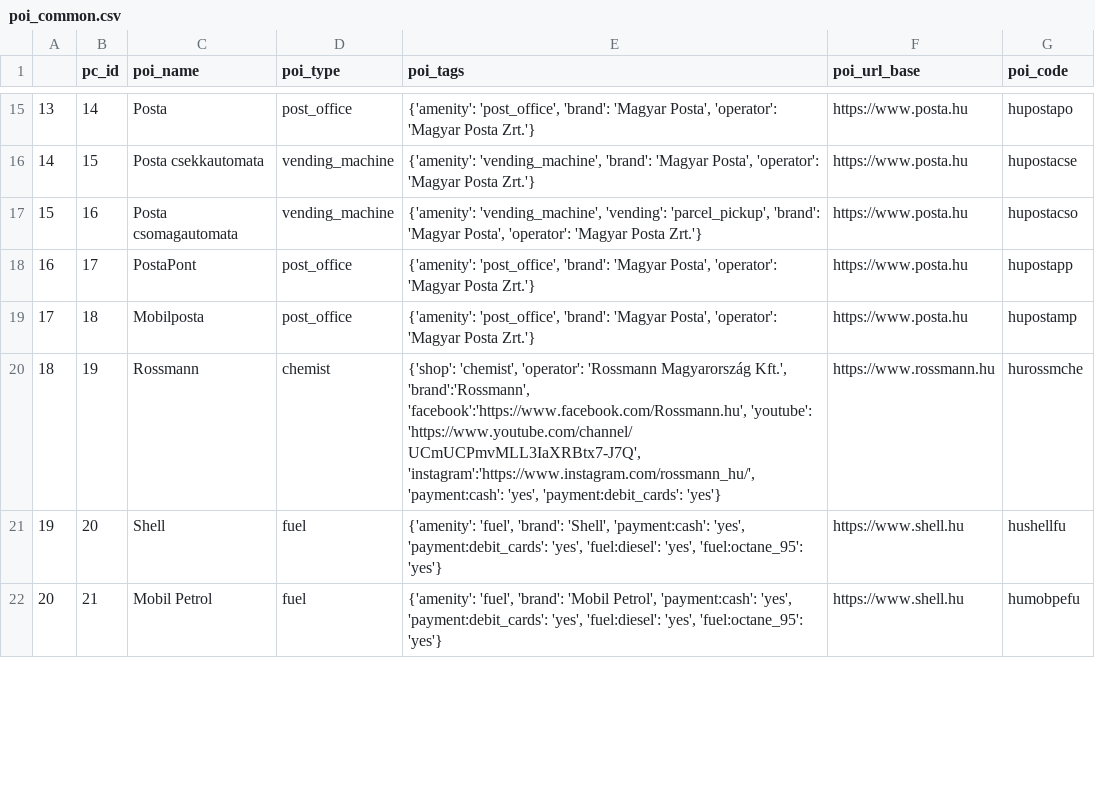
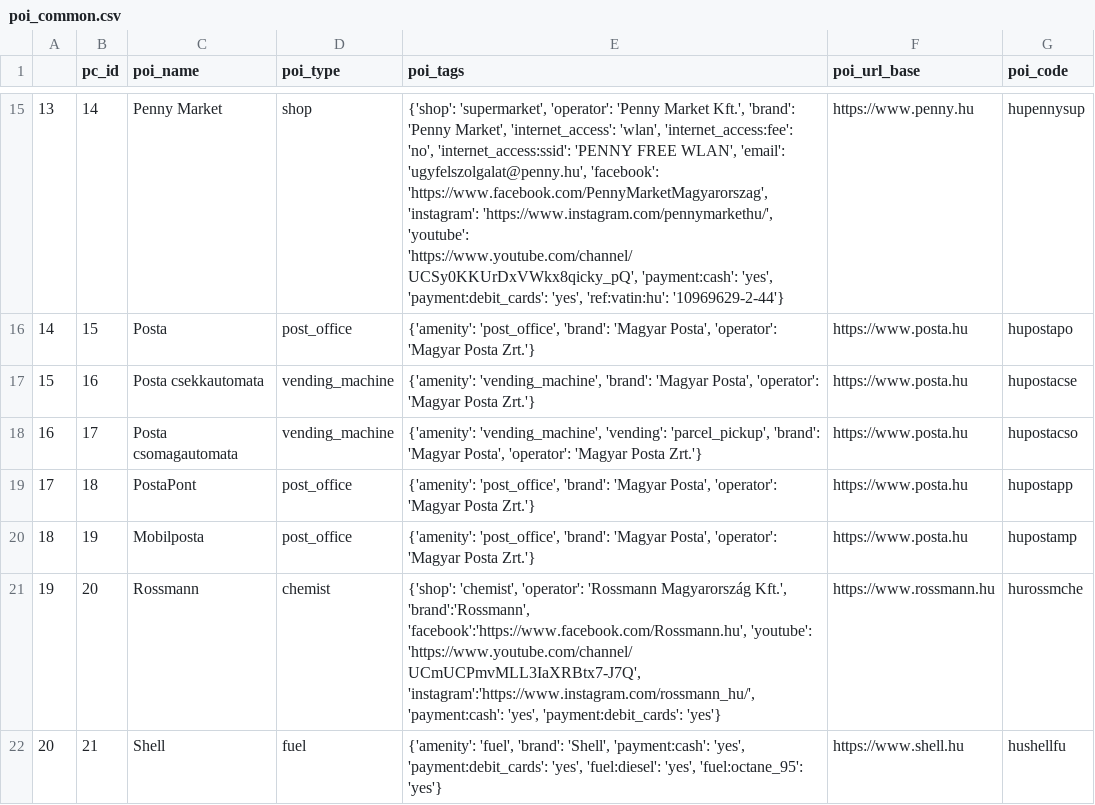
Before and after one commit to KAMI911/osm-import-data, a CSV file: hu-poi-data/poi_common.csv, drawn as a sheet; only a part is shown, gaps mark what is left out; the diff covers the shown part only.

```diff
--- a/hu-poi-data/poi_common.csv
+++ b/hu-poi-data/poi_common.csv
@@ -15,8 +15,8 @@
-13,14,Posta,post_office,"{'amenity': 'post_office', 'brand': 'Magyar Posta', 'operator': 'Magyar Posta Zrt.'}",https://www.posta.hu,hupostapo
-14,15,Posta csekkautomata,vending_machine,"{'amenity': 'vending_machine', 'brand': 'Magyar Posta', 'operator': 'Magyar Posta Zrt.'}",https://www.posta.hu,hupostacse
-15,16,Posta csomagautomata,vending_machine,"{'amenity': 'vending_machine', 'vending': 'parcel_pickup', 'brand': 'Magyar Posta', 'operator': 'Magyar Posta Zrt.'}",https://www.posta.hu,hupostacso
-16,17,PostaPont,post_office,"{'amenity': 'post_office', 'brand': 'Magyar Posta', 'operator': 'Magyar Posta Zrt.'}",https://www.posta.hu,hupostapp
-17,18,Mobilposta,post_office,"{'amenity': 'post_office', 'brand': 'Magyar Posta', 'operator': 'Magyar Posta Zrt.'}",https://www.posta.hu,hupostamp
-18,19,Rossmann,chemist,"{'shop': 'chemist', 'operator': 'Rossmann Magyarország Kft.', 'brand':'Rossmann', 'facebook':'https://www.facebook.com/Rossmann.hu', 'youtube': 'https://www.youtube.com/channel/UCmUCPmvMLL3IaXRBtx7-J7Q', 'instagram':'https://www.instagram.com/rossmann_hu/', 'payment:cash': 'yes', 'payment:debit_cards': 'yes'}",https://www.rossmann.hu,hurossmche
-19,20,Shell,fuel,"{'amenity': 'fuel', 'brand': 'Shell', 'payment:cash': 'yes', 'payment:debit_cards': 'yes', 'fuel:diesel': 'yes', 'fuel:octane_95': 'yes'}",https://www.shell.hu,hushellfu
-20,21,Mobil Petrol,fuel,"{'amenity': 'fuel', 'brand': 'Mobil Petrol', 'payment:cash': 'yes', 'payment:debit_cards': 'yes', 'fuel:diesel': 'yes', 'fuel:octane_95': 'yes'}",https://www.shell.hu,humobpefu
+13,14,Penny Market,shop,"{'shop': 'supermarket', 'operator': 'Penny Market Kft.', 'brand': 'Penny Market', 'internet_access': 'wlan', 'internet_access:fee': 'no', 'internet_access:ssid': 'PENNY FREE WLAN', 'email': 'ugyfelszolgalat@penny.hu', 'facebook': 'https://www.facebook.com/PennyMarketMagyarorszag', 'instagram': 'https://www.instagram.com/pennymarkethu/', 'youtube': 'https://www.youtube.com/channel/UCSy0KKUrDxVWkx8qicky_pQ', 'payment:cash': 'yes', 'payment:debit_cards': 'yes', 'ref:vatin:hu': '10969629-2-44'}",https://www.penny.hu,hupennysup
+14,15,Posta,post_office,"{'amenity': 'post_office', 'brand': 'Magyar Posta', 'operator': 'Magyar Posta Zrt.'}",https://www.posta.hu,hupostapo
+15,16,Posta csekkautomata,vending_machine,"{'amenity': 'vending_machine', 'brand': 'Magyar Posta', 'operator': 'Magyar Posta Zrt.'}",https://www.posta.hu,hupostacse
+16,17,Posta csomagautomata,vending_machine,"{'amenity': 'vending_machine', 'vending': 'parcel_pickup', 'brand': 'Magyar Posta', 'operator': 'Magyar Posta Zrt.'}",https://www.posta.hu,hupostacso
+17,18,PostaPont,post_office,"{'amenity': 'post_office', 'brand': 'Magyar Posta', 'operator': 'Magyar Posta Zrt.'}",https://www.posta.hu,hupostapp
+18,19,Mobilposta,post_office,"{'amenity': 'post_office', 'brand': 'Magyar Posta', 'operator': 'Magyar Posta Zrt.'}",https://www.posta.hu,hupostamp
+19,20,Rossmann,chemist,"{'shop': 'chemist', 'operator': 'Rossmann Magyarország Kft.', 'brand':'Rossmann', 'facebook':'https://www.facebook.com/Rossmann.hu', 'youtube': 'https://www.youtube.com/channel/UCmUCPmvMLL3IaXRBtx7-J7Q', 'instagram':'https://www.instagram.com/rossmann_hu/', 'payment:cash': 'yes', 'payment:debit_cards': 'yes'}",https://www.rossmann.hu,hurossmche
+20,21,Shell,fuel,"{'amenity': 'fuel', 'brand': 'Shell', 'payment:cash': 'yes', 'payment:debit_cards': 'yes', 'fuel:diesel': 'yes', 'fuel:octane_95': 'yes'}",https://www.shell.hu,hushellfu
```
Also changed, not shown: 1 added row and 71 edited cells elsewhere in this file, 2 other files.
